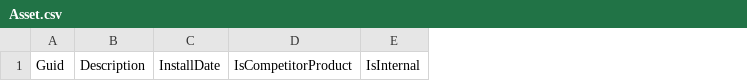
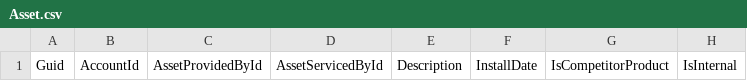
Before and after one commit to gmichail21/vcs-test, a CSV file: Asset.csv, drawn as a sheet; only a part is shown; the diff names each change by its address in the sheet, - before the commit and + after, or states it on an @@ line.

```diff
--- a/Asset.csv
+++ b/Asset.csv
+column B, row 1: AccountId
+column C, row 1: AssetProvidedById
+column D, row 1: AssetServicedById
```
